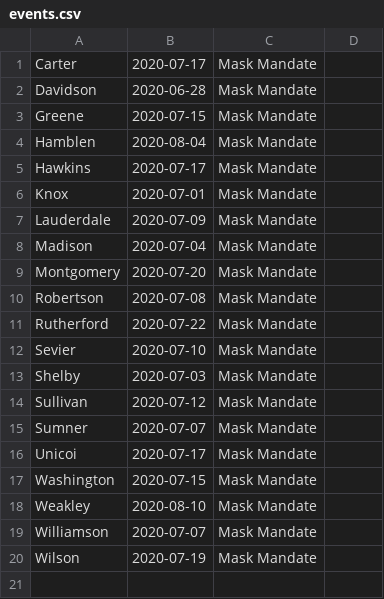
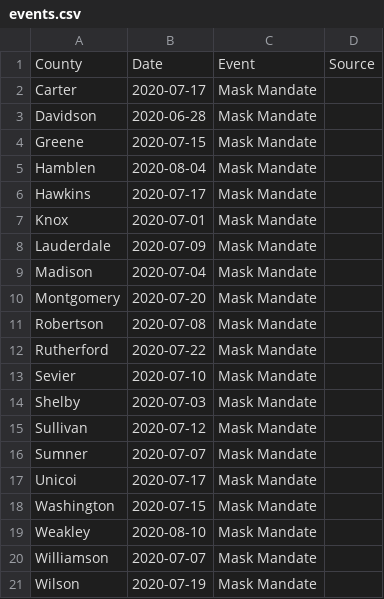
Before and after one commit to VecGS/tn-covid19-data, a CSV file: events.csv, drawn as a sheet.

Commit message:
Update events.csv

```diff
--- a/events.csv
+++ b/events.csv
@@ -1 +1,2 @@
+County,Date,Event,Source
 Carter,2020-07-17,Mask Mandate,
```
